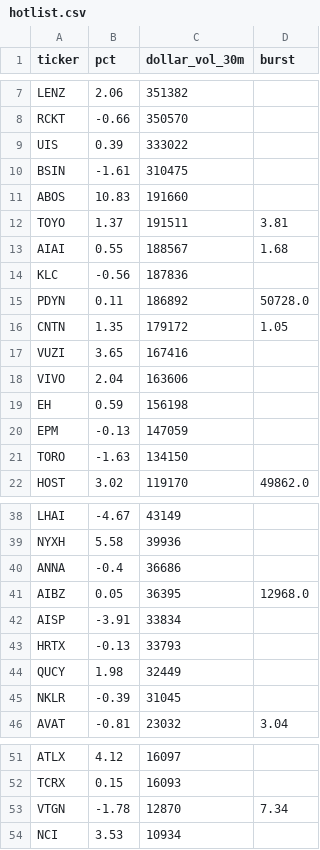
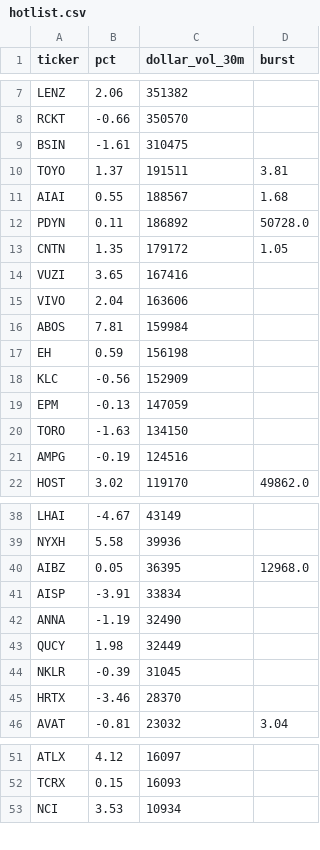
Before and after one commit to virgolaema/pump-search, a CSV file: data/hotlist.csv, drawn as a sheet; only a part is shown, gaps mark what is left out.

```diff
--- a/data/hotlist.csv
+++ b/data/hotlist.csv
@@ -8,8 +8,5 @@ LENZ,2.06,351382,
 RCKT,-0.66,350570,
-UIS,0.39,333022,
 BSIN,-1.61,310475,
-ABOS,10.83,191660,
 TOYO,1.37,191511,3.81
 AIAI,0.55,188567,1.68
-KLC,-0.56,187836,
 PDYN,0.11,186892,50728.0
@@ -18,5 +15,8 @@ VUZI,3.65,167416,
 VIVO,2.04,163606,
+ABOS,7.81,159984,
 EH,0.59,156198,
+KLC,-0.56,152909,
 EPM,-0.13,147059,
 TORO,-1.63,134150,
+AMPG,-0.19,124516,
 HOST,3.02,119170,49862.0
@@ -39,8 +39,8 @@ LHAI,-4.67,43149,
 NYXH,5.58,39936,
-ANNA,-0.4,36686,
 AIBZ,0.05,36395,12968.0
 AISP,-3.91,33834,
-HRTX,-0.13,33793,
+ANNA,-1.19,32490,
 QUCY,1.98,32449,
 NKLR,-0.39,31045,
+HRTX,-3.46,28370,
 AVAT,-0.81,23032,3.04
@@ -52,3 +52,2 @@ ATLX,4.12,16097,
 TCRX,0.15,16093,
-VTGN,-1.78,12870,7.34
 NCI,3.53,10934,
```
Also changed, not shown: data/runlog.csv, data/st_trending.csv, 2 other files.
